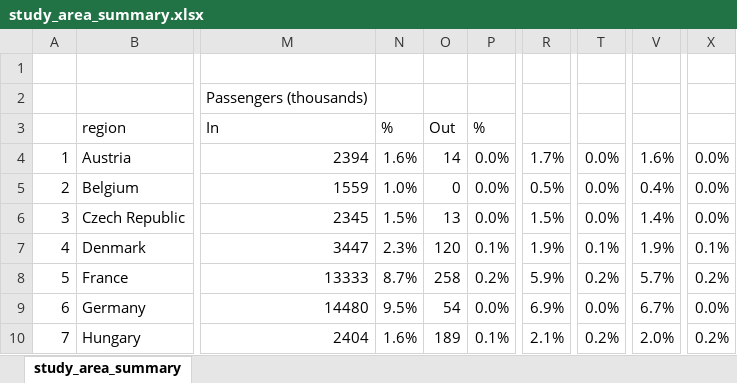
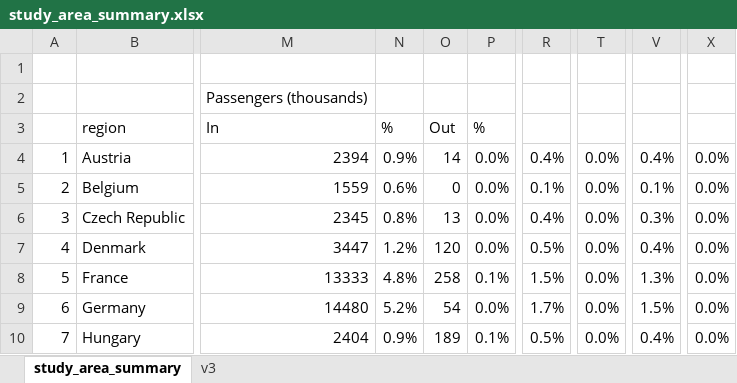
Before and after one commit to creds2/LDT, an Excel workbook: data/study_area_summary.xlsx, sheet study_area_summary, drawn as a sheet; only a part is shown, gaps mark what is left out; values as stored, in another font and other column widths than the file's, no borders; the diff covers the shown part only; the diff names each change by its address in the sheet, - before the commit and + after, or states it on an @@ line.

Commit message:
summary_data

```diff
--- a/data/study_area_summary.xlsx (sheet study_area_summary)
+++ b/data/study_area_summary.xlsx (sheet study_area_summary)
+sheet tab: v3
-N4: 1.6%
+N4: 0.9%
-R4: 1.7%
+R4: 0.4%
-V4: 1.6%
+V4: 0.4%
-N5: 1.0%
+N5: 0.6%
-R5: 0.5%
+R5: 0.1%
-V5: 0.4%
+V5: 0.1%
-N6: 1.5%
+N6: 0.8%
-R6: 1.5%
+R6: 0.4%
-V6: 1.4%
+V6: 0.3%
-N7: 2.3%
+N7: 1.2%
-P7: 0.1%
+P7: 0.0%
-R7: 1.9%
+R7: 0.5%
-T7: 0.1%
+T7: 0.0%
-V7: 1.9%
+V7: 0.4%
-X7: 0.1%
+X7: 0.0%
-N8: 8.7%
+N8: 4.8%
-P8: 0.2%
+P8: 0.1%
-R8: 5.9%
+R8: 1.5%
-T8: 0.2%
+T8: 0.0%
-V8: 5.7%
+V8: 1.3%
-X8: 0.2%
+X8: 0.0%
-N9: 9.5%
+N9: 5.2%
-R9: 6.9%
+R9: 1.7%
-V9: 6.7%
+V9: 1.5%
-N10: 1.6%
+N10: 0.9%
-R10: 2.1%
+R10: 0.5%
-T10: 0.2%
+T10: 0.0%
-V10: 2.0%
+V10: 0.4%
-X10: 0.2%
+X10: 0.0%
```
Also changed, not shown: 4 added rows, 7 removed rows and 270 edited cells elsewhere in this sheet, 3 other files.
